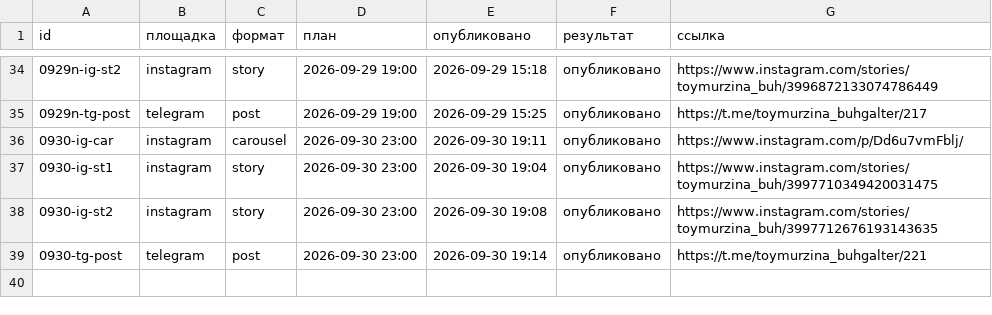
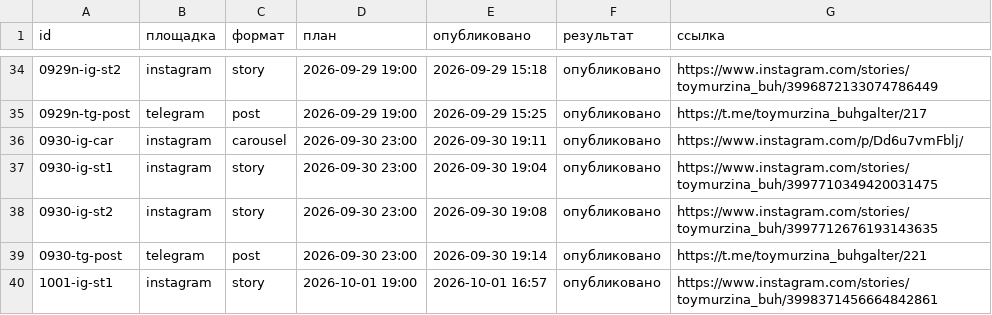
Before and after one commit to aksenovaa790-source/avtoposter, a CSV file: status.csv, drawn as a sheet; only a part is shown, gaps mark what is left out; the diff names each change by its address in the sheet, - before the commit and + after, or states it on an @@ line.

Commit message:
журнал: 2026-10-01 13:57 UTC

```diff
--- a/status.csv
+++ b/status.csv
+row 40: 1001-ig-st1 | instagram | story | 2026-10-01 19:00 | 2026-10-01 16:57 | опубликовано | https://www.instagram.com/stories/toymurzina_buh/3998371456664842861
```
